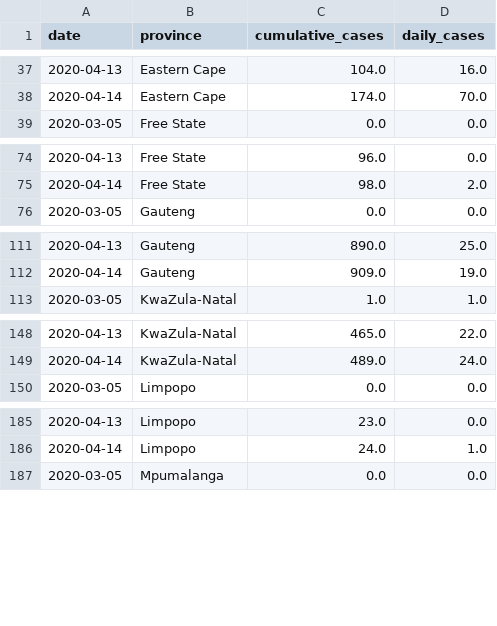
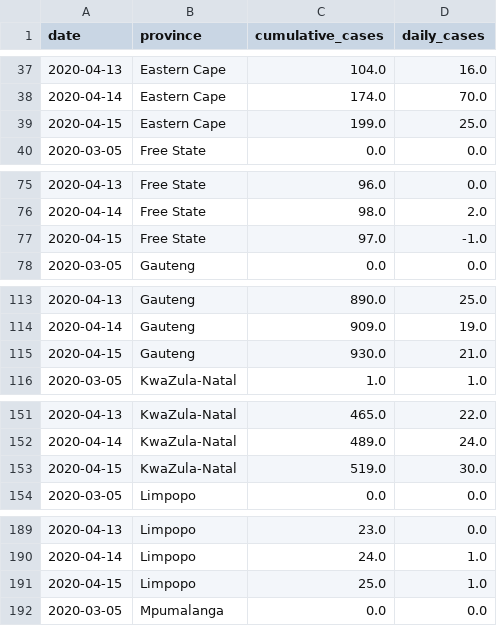
Before and after one commit to SimonRosen173/Covid19SAData, a CSV file: data/daily_cumulative_confirmed_prov.csv, drawn as a sheet; only a part is shown, gaps mark what is left out; the diff covers the shown part only.

Commit message:
Data updated & iframe links changed to relative

```diff
--- a/data/daily_cumulative_confirmed_prov.csv
+++ b/data/daily_cumulative_confirmed_prov.csv
@@ -38,2 +38,3 @@ date,province,cumulative_cases,daily_cases
 2020-04-14,Eastern Cape,174.0,70.0
+2020-04-15,Eastern Cape,199.0,25.0
 2020-03-05,Free State,0.0,0.0
@@ -75,2 +76,3 @@ date,province,cumulative_cases,daily_cases
 2020-04-14,Free State,98.0,2.0
+2020-04-15,Free State,97.0,-1.0
 2020-03-05,Gauteng,0.0,0.0
@@ -112,2 +114,3 @@ date,province,cumulative_cases,daily_cases
 2020-04-14,Gauteng,909.0,19.0
+2020-04-15,Gauteng,930.0,21.0
 2020-03-05,KwaZula-Natal,1.0,1.0
@@ -149,2 +152,3 @@ date,province,cumulative_cases,daily_cases
 2020-04-14,KwaZula-Natal,489.0,24.0
+2020-04-15,KwaZula-Natal,519.0,30.0
 2020-03-05,Limpopo,0.0,0.0
@@ -186,2 +190,3 @@ date,province,cumulative_cases,daily_cases
 2020-04-14,Limpopo,24.0,1.0
+2020-04-15,Limpopo,25.0,1.0
 2020-03-05,Mpumalanga,0.0,0.0
```
Also changed, not shown: 5 added rows elsewhere in this file, data/cumulative_tests_confirmed.csv, data/daily_cum_deaths.csv, 30 other files.
